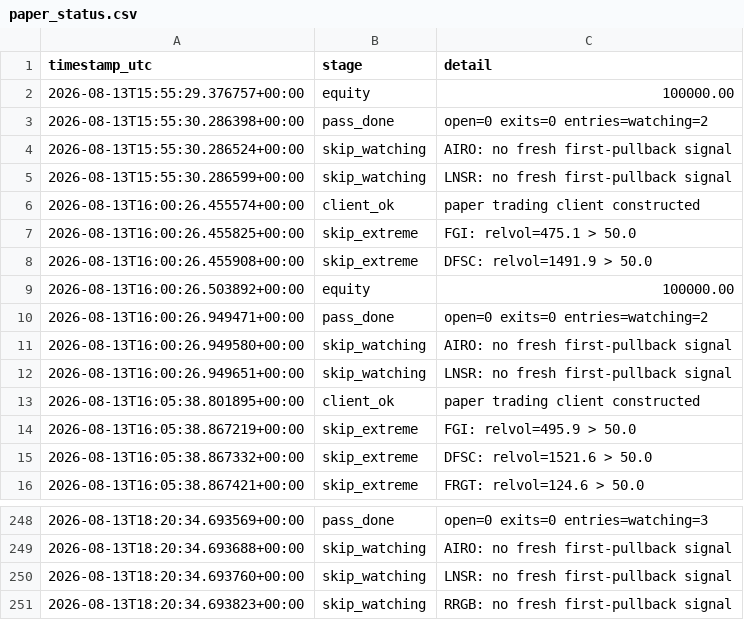
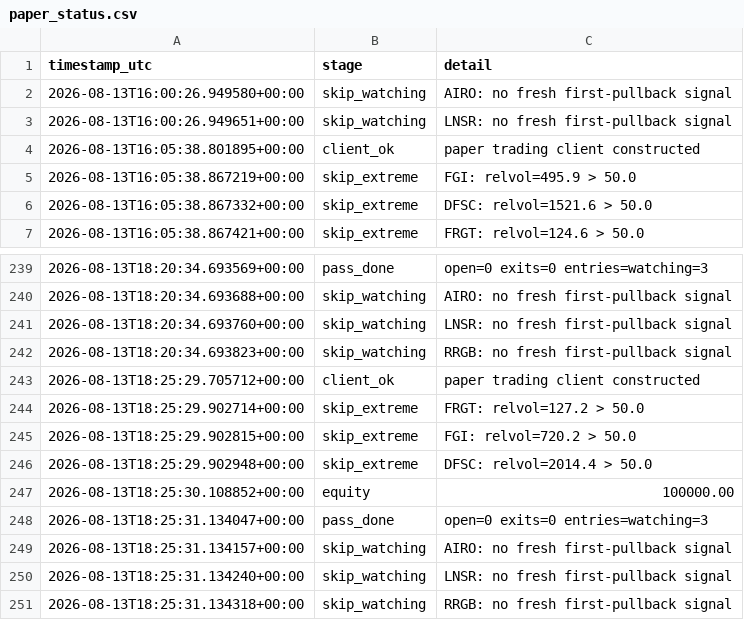
Before and after one commit to 6ixtyn9-sudo/Tempest, a CSV file: localdata/paper_status.csv, drawn as a sheet; only a part is shown, gaps mark what is left out.

```diff
--- a/localdata/paper_status.csv
+++ b/localdata/paper_status.csv
@@ -1,11 +1,2 @@
 timestamp_utc,stage,detail
-2026-08-13T15:55:29.376757+00:00,equity,100000.00
-2026-08-13T15:55:30.286398+00:00,pass_done,open=0 exits=0 entries=watching=2
-2026-08-13T15:55:30.286524+00:00,skip_watching,AIRO: no fresh first-pullback signal
-2026-08-13T15:55:30.286599+00:00,skip_watching,LNSR: no fresh first-pullback signal
-2026-08-13T16:00:26.455574+00:00,client_ok,paper trading client constructed
-2026-08-13T16:00:26.455825+00:00,skip_extreme,FGI: relvol=475.1 > 50.0
-2026-08-13T16:00:26.455908+00:00,skip_extreme,DFSC: relvol=1491.9 > 50.0
-2026-08-13T16:00:26.503892+00:00,equity,100000.00
-2026-08-13T16:00:26.949471+00:00,pass_done,open=0 exits=0 entries=watching=2
 2026-08-13T16:00:26.949580+00:00,skip_watching,AIRO: no fresh first-pullback signal
@@ -251 +242,10 @@ timestamp_utc,stage,detail
 2026-08-13T18:20:34.693823+00:00,skip_watching,RRGB: no fresh first-pullback signal
+2026-08-13T18:25:29.705712+00:00,client_ok,paper trading client constructed
+2026-08-13T18:25:29.902714+00:00,skip_extreme,FRGT: relvol=127.2 > 50.0
+2026-08-13T18:25:29.902815+00:00,skip_extreme,FGI: relvol=720.2 > 50.0
+2026-08-13T18:25:29.902948+00:00,skip_extreme,DFSC: relvol=2014.4 > 50.0
+2026-08-13T18:25:30.108852+00:00,equity,100000.00
+2026-08-13T18:25:31.134047+00:00,pass_done,open=0 exits=0 entries=watching=3
+2026-08-13T18:25:31.134157+00:00,skip_watching,AIRO: no fresh first-pullback signal
+2026-08-13T18:25:31.134240+00:00,skip_watching,LNSR: no fresh first-pullback signal
+2026-08-13T18:25:31.134318+00:00,skip_watching,RRGB: no fresh first-pullback signal
```
